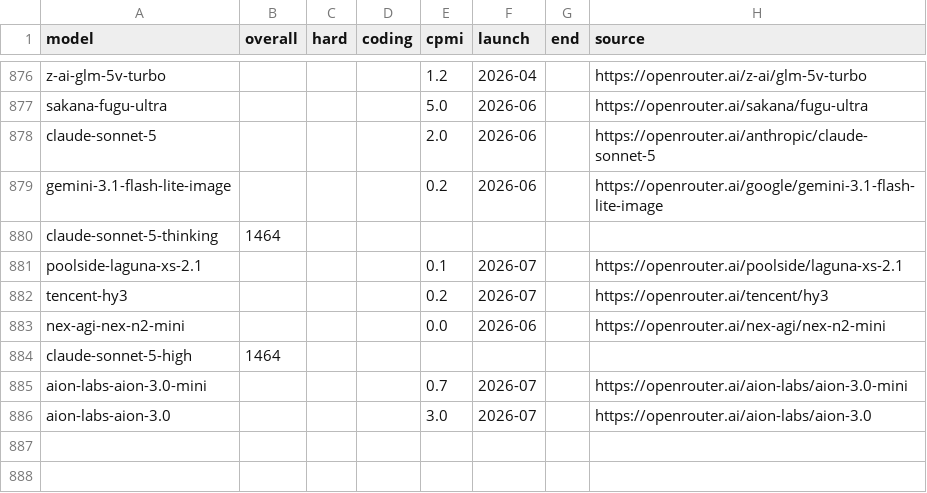
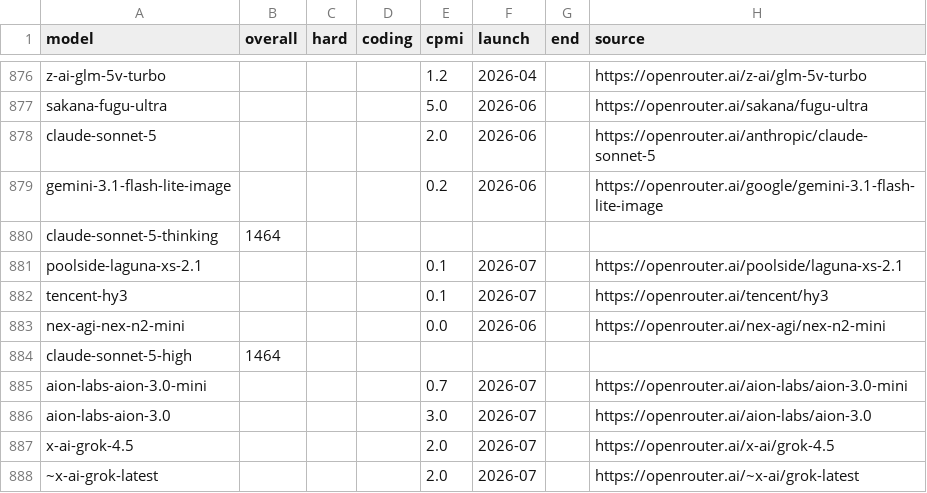
Before and after one commit to dbordonaro/llmpricing, a CSV file: elo.csv, drawn as a sheet; only a part is shown, gaps mark what is left out.

Commit message:
chore(data): weekly refresh (2026-07) [price+24, new+2]

```diff
--- a/elo.csv
+++ b/elo.csv
@@ -881,3 +881,3 @@ claude-sonnet-5-thinking,1464,,,,,,
 poolside-laguna-xs-2.1,,,,0.1,2026-07,,https://openrouter.ai/poolside/laguna-xs-2.1
-tencent-hy3,,,,0.2,2026-07,,https://openrouter.ai/tencent/hy3
+tencent-hy3,,,,0.1,2026-07,,https://openrouter.ai/tencent/hy3
 nex-agi-nex-n2-mini,,,,0.0,2026-06,,https://openrouter.ai/nex-agi/nex-n2-mini
@@ -886 +886,3 @@ aion-labs-aion-3.0-mini,,,,0.7,2026-07,,https://openrouter.ai/aion-labs/aion-3.0
 aion-labs-aion-3.0,,,,3.0,2026-07,,https://openrouter.ai/aion-labs/aion-3.0
+x-ai-grok-4.5,,,,2.0,2026-07,,https://openrouter.ai/x-ai/grok-4.5
+~x-ai-grok-latest,,,,2.0,2026-07,,https://openrouter.ai/~x-ai/grok-latest
```
